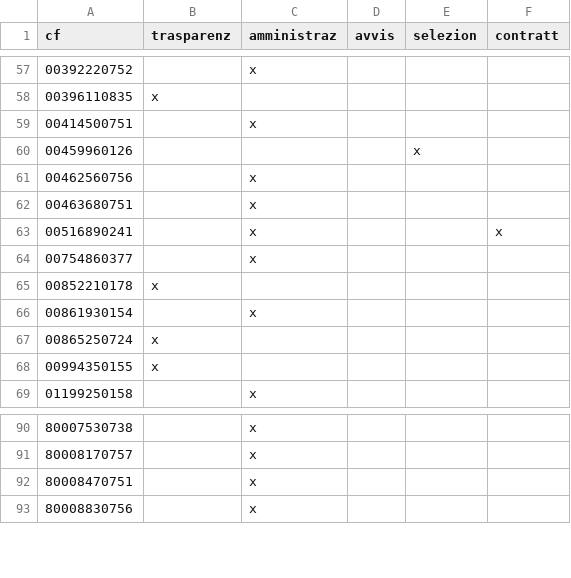
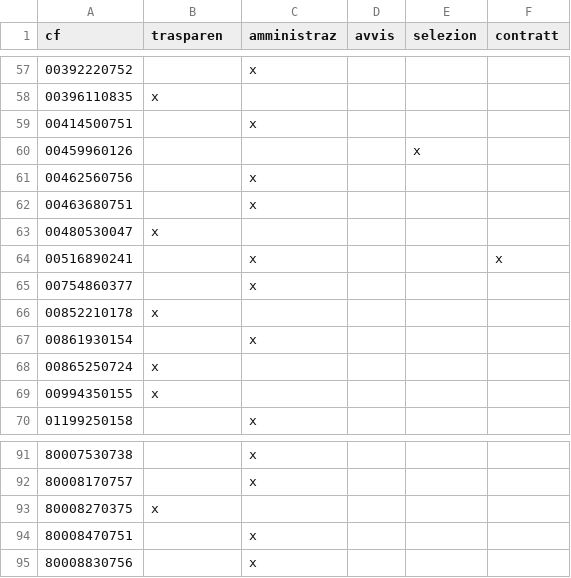
Before and after one commit to aborruso/parobot, a CSV file: comuni/alertReport.csv, drawn as a sheet; only a part is shown, gaps mark what is left out; the diff names each change by its address in the sheet, - before the commit and + after, or states it on an @@ line.

```diff
--- a/comuni/alertReport.csv
+++ b/comuni/alertReport.csv
-B1: trasparenz
+B1: trasparen
+row 63: 00480530047 | x
+row 93: 80008270375 | x
```
Also changed, not shown: 2 other files.
